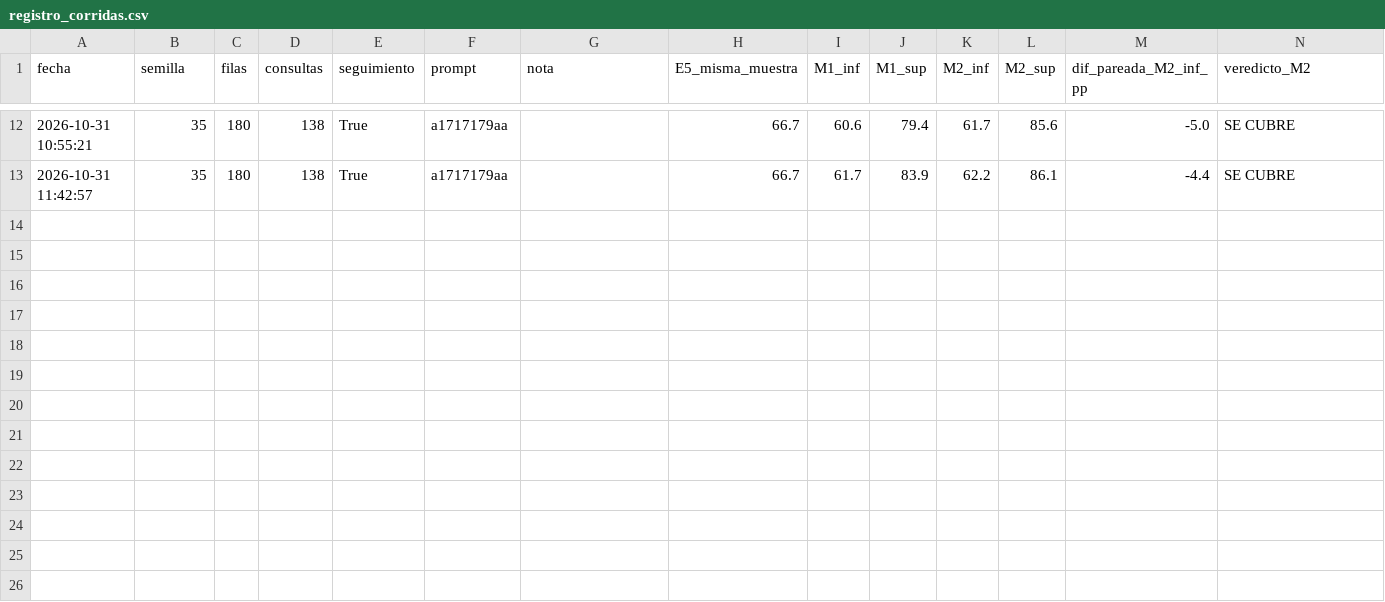
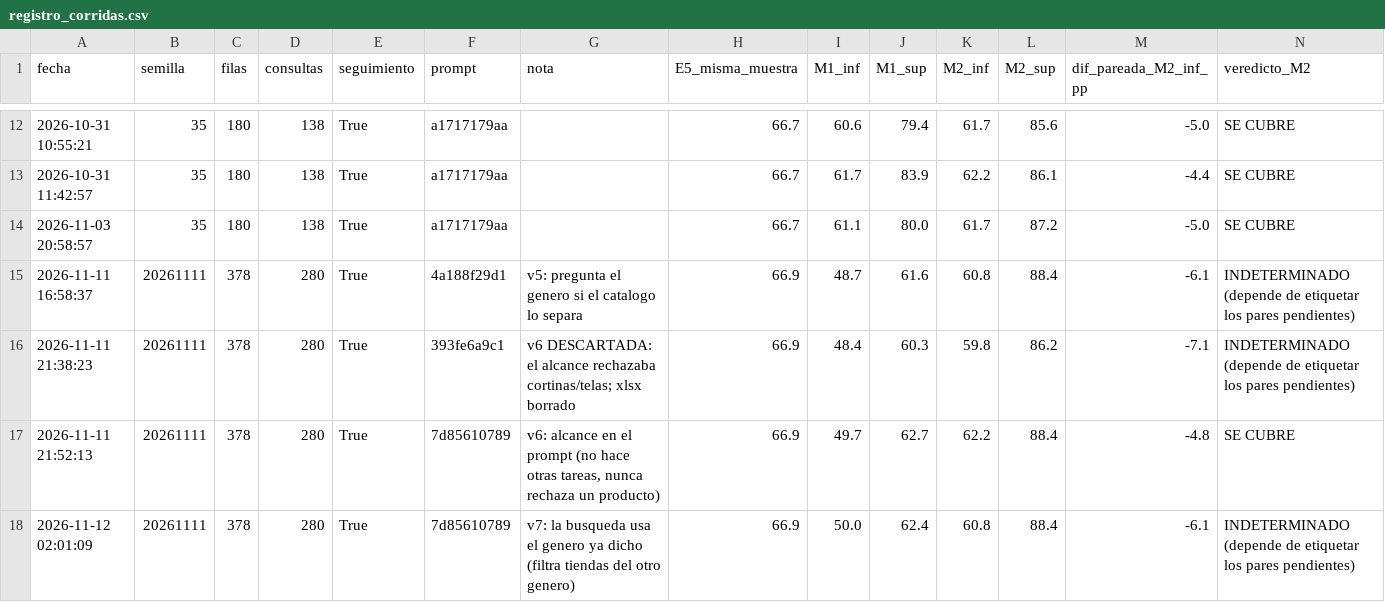
Before and after one commit to chris2009/portal-gamarrino-AI, a CSV file: MVP_Portal_Gamarrino/evaluacion/resultados/registro_corridas.csv, drawn as a sheet; only a part is shown, gaps mark what is left out; rows hold the shown columns only; the diff names each change by its address in the sheet, - before the commit and + after, or states it on an @@ line.

Commit message:
Evaluación v5-v7 frente a E5 y README actualizado
- Corridas completas de 378 filas para v5 (pregunta de género), v6
  (alcance) y v7 (filtro de género), con sus notebooks ejecutados, Excel y
  gráficas. Incluye la corrida del 3-nov (semilla 35, 180 filas).
- Resultado v7: 67,5 % con juez LLM frente a 66,9 % de E5; diferencia
  pareada +0,5 pp (IC 95 % -2,1 a +3,7).
- El notebook cuenta PREGUNTAR_GENERO como repregunta, observa la búsqueda
  ya filtrada (A._buscar) y corrige textos desactualizados (juez LLM,
  regla del veredicto, parámetros).
- Se decide no etiquetar a mano los pares pendientes: se reporta la
  estimación del juez.

```diff
--- a/MVP_Portal_Gamarrino/evaluacion/resultados/registro_corridas.csv
+++ b/MVP_Portal_Gamarrino/evaluacion/resultados/registro_corridas.csv
+row 14: 2026-11-03 20:58:57 | 35 | 180 | 138 | True | a1717179aa |  | 66.7 | 61.1 | 80.0 | 61.7 | 87.2 | -5.0 | SE CUBRE
+row 15: 2026-11-11 16:58:37 | 20261111 | 378 | 280 | True | 4a188f29d1 | v5: pregunta el genero si el catalogo lo separa | 66.9 | 48.7 | 61.6 | 60.8 | 88.4 | -6.1 | INDETERMINADO (depende de etiquetar los pares pendientes)
+row 16: 2026-11-11 21:38:23 | 20261111 | 378 | 280 | True | 393fe6a9c1 | v6 DESCARTADA: el alcance rechazaba cortinas/telas; xlsx borrado | 66.9 | 48.4 | 60.3 | 59.8 | 86.2 | -7.1 | INDETERMINADO (depende de etiquetar los pares pendientes)
+row 17: 2026-11-11 21:52:13 | 20261111 | 378 | 280 | True | 7d85610789 | v6: alcance en el prompt (no hace otras tareas, nunca rechaza un producto) | 66.9 | 49.7 | 62.7 | 62.2 | 88.4 | -4.8 | SE CUBRE
+row 18: 2026-11-12 02:01:09 | 20261111 | 378 | 280 | True | 7d85610789 | v7: la busqueda usa el genero ya dicho (filtra tiendas del otro genero) | 66.9 | 50.0 | 62.4 | 60.8 | 88.4 | -6.1 | INDETERMINADO (depende de etiquetar los pares pendientes)
```
Also changed, not shown: 14 other files.
